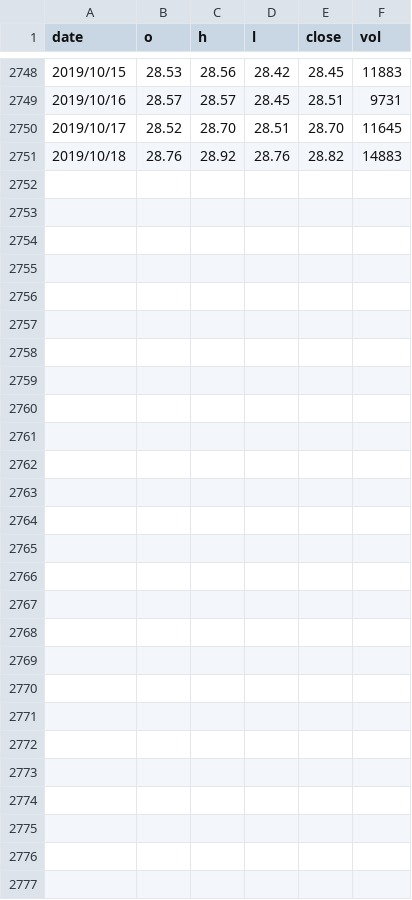
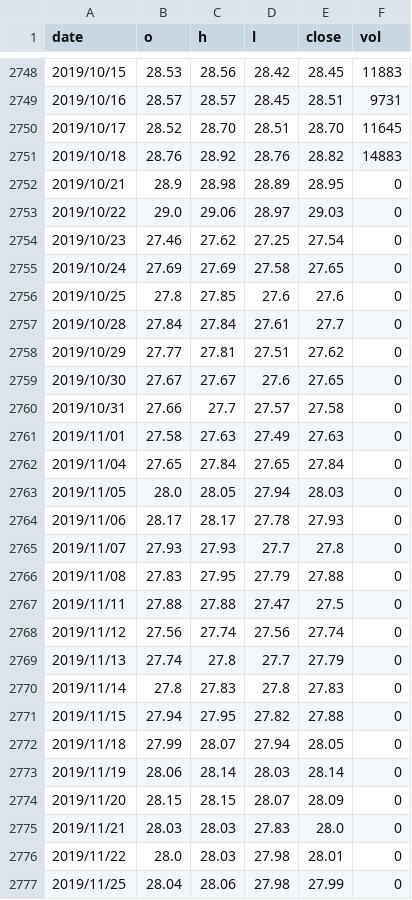
Before and after one commit to JonsonChang/finance, a CSV file: 測試資料/台股/0056d.csv, drawn as a sheet; only a part is shown, gaps mark what is left out.

```diff
--- a/測試資料/台股/0056d.csv
+++ b/測試資料/台股/0056d.csv
@@ -2751 +2751,27 @@ date,o,h,l,close,vol
 2019/10/18,28.76,28.92,28.76,28.82,14883
+2019/10/21,28.9,28.98,28.89,28.95,0
+2019/10/22,29.0,29.06,28.97,29.03,0
+2019/10/23,27.46,27.62,27.25,27.54,0
+2019/10/24,27.69,27.69,27.58,27.65,0
+2019/10/25,27.8,27.85,27.6,27.6,0
+2019/10/28,27.84,27.84,27.61,27.7,0
+2019/10/29,27.77,27.81,27.51,27.62,0
+2019/10/30,27.67,27.67,27.6,27.65,0
+2019/10/31,27.66,27.7,27.57,27.58,0
+2019/11/01,27.58,27.63,27.49,27.63,0
+2019/11/04,27.65,27.84,27.65,27.84,0
+2019/11/05,28.0,28.05,27.94,28.03,0
+2019/11/06,28.17,28.17,27.78,27.93,0
+2019/11/07,27.93,27.93,27.7,27.8,0
+2019/11/08,27.83,27.95,27.79,27.88,0
+2019/11/11,27.88,27.88,27.47,27.5,0
+2019/11/12,27.56,27.74,27.56,27.74,0
+2019/11/13,27.74,27.8,27.7,27.79,0
+2019/11/14,27.8,27.83,27.8,27.83,0
+2019/11/15,27.94,27.95,27.82,27.88,0
+2019/11/18,27.99,28.07,27.94,28.05,0
+2019/11/19,28.06,28.14,28.03,28.14,0
+2019/11/20,28.15,28.15,28.07,28.09,0
+2019/11/21,28.03,28.03,27.83,28.0,0
+2019/11/22,28.0,28.03,27.98,28.01,0
+2019/11/25,28.04,28.06,27.98,27.99,0
```
Also changed, not shown: 測試資料/台股/0050d.csv, 測試資料/台股/00636d.csv, 8 other files.
